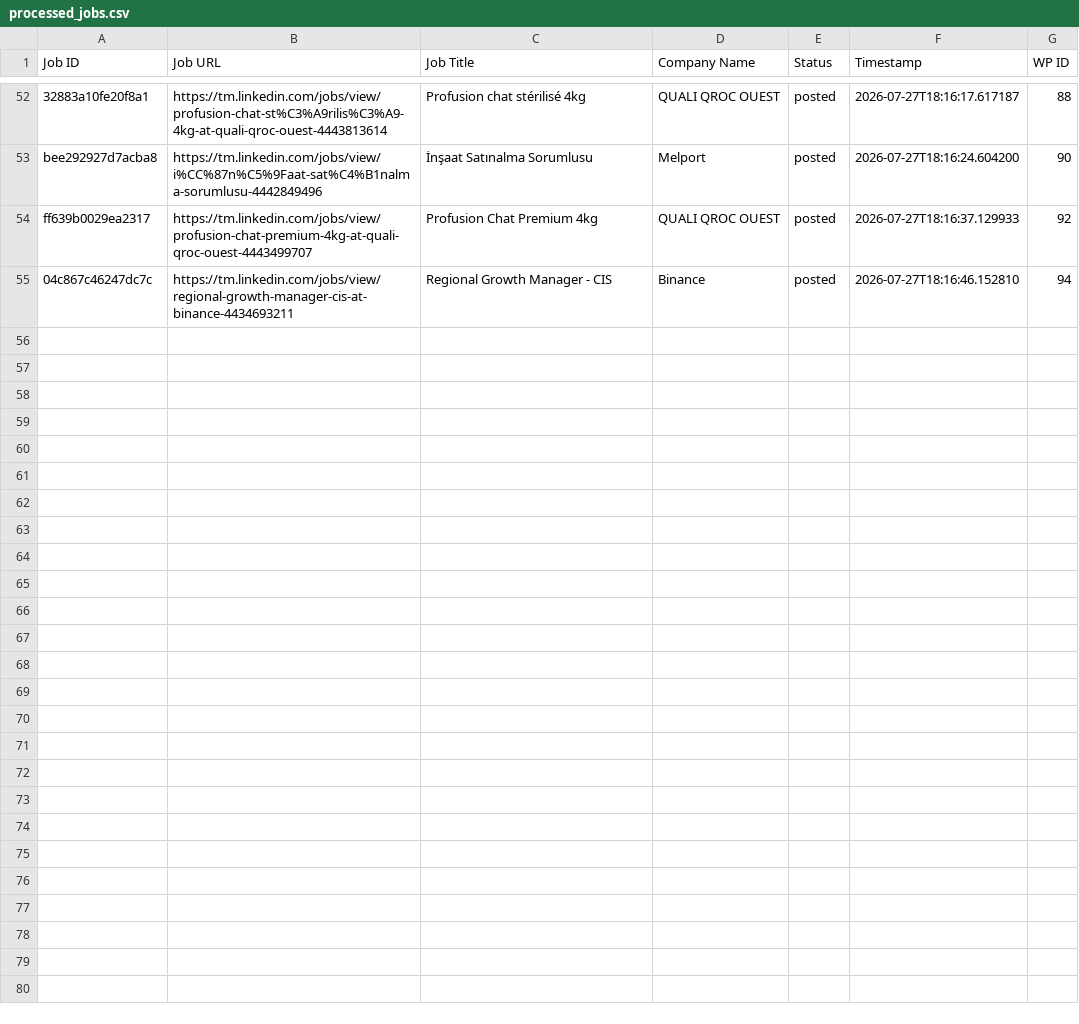
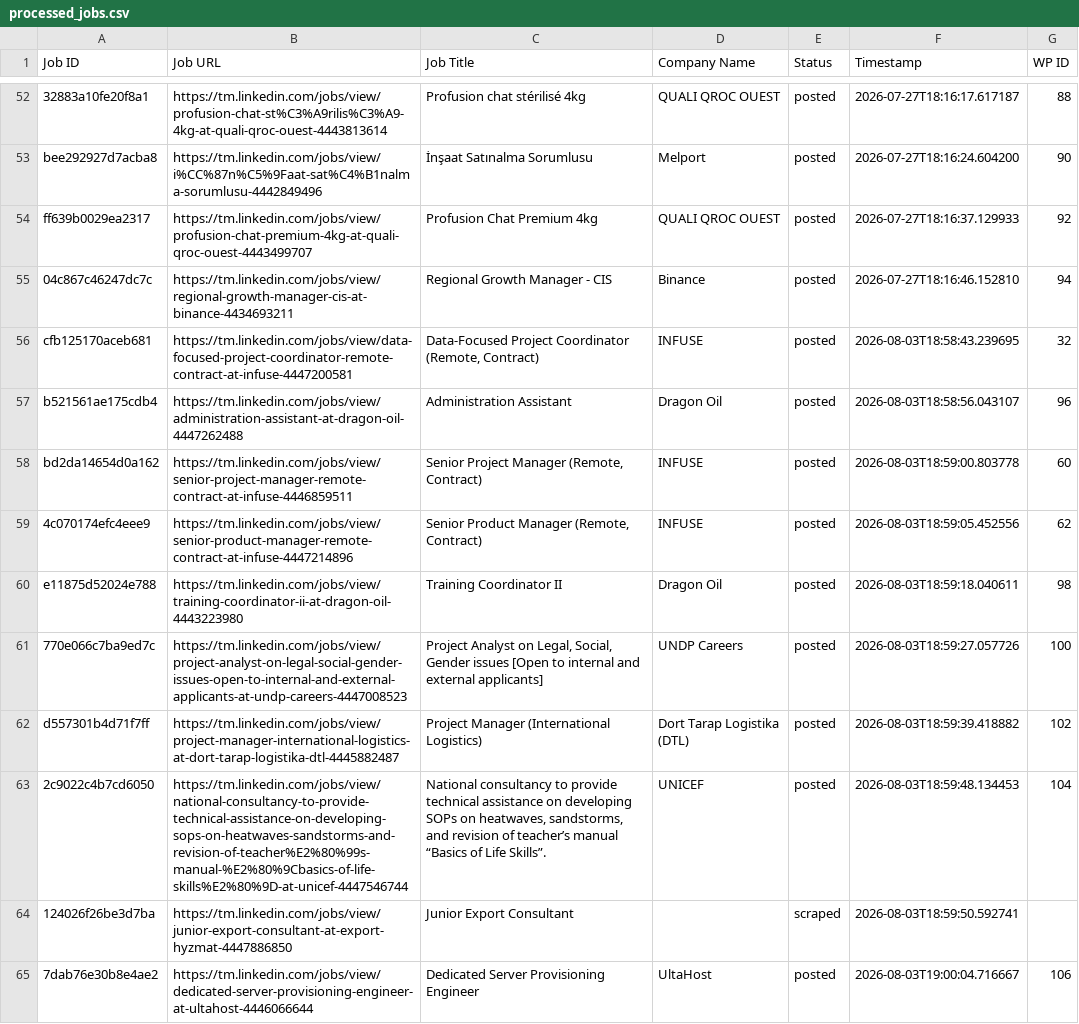
Before and after one commit to vindoky/tm, a CSV file: processed_jobs.csv, drawn as a sheet; only a part is shown, gaps mark what is left out; the diff names each change by its address in the sheet, - before the commit and + after, or states it on an @@ line.

```diff
--- a/processed_jobs.csv
+++ b/processed_jobs.csv
+row 56: cfb125170aceb681 | https://tm.linkedin.com/jobs/view/data-focused-project-coordinator-remote-contract-at-infuse-4447200581 | Data-Focused Project Coordinator (Remote, Contract) | INFUSE | posted | 2026-08-03T18:58:43.239695 | 32
+row 57: b521561ae175cdb4 | https://tm.linkedin.com/jobs/view/administration-assistant-at-dragon-oil-4447262488 | Administration Assistant | Dragon Oil | posted | 2026-08-03T18:58:56.043107 | 96
+row 58: bd2da14654d0a162 | https://tm.linkedin.com/jobs/view/senior-project-manager-remote-contract-at-infuse-4446859511 | Senior Project Manager (Remote, Contract) | INFUSE | posted | 2026-08-03T18:59:00.803778 | 60
+row 59: 4c070174efc4eee9 | https://tm.linkedin.com/jobs/view/senior-product-manager-remote-contract-at-infuse-4447214896 | Senior Product Manager (Remote, Contract) | INFUSE | posted | 2026-08-03T18:59:05.452556 | 62
+row 60: e11875d52024e788 | https://tm.linkedin.com/jobs/view/training-coordinator-ii-at-dragon-oil-4443223980 | Training Coordinator II | Dragon Oil | posted | 2026-08-03T18:59:18.040611 | 98
+row 61: 770e066c7ba9ed7c | https://tm.linkedin.com/jobs/view/project-analyst-on-legal-social-gender-issues-open-to-internal-and-external-applicants-at-undp-careers-4447008523 | Project Analyst on Legal, Social, Gender issues [Open to internal and external applicants] | UNDP Careers | posted | 2026-08-03T18:59:27.057726 | 100
+row 62: d557301b4d71f7ff | https://tm.linkedin.com/jobs/view/project-manager-international-logistics-at-dort-tarap-logistika-dtl-4445882487 | Project Manager (International Logistics) | Dort Tarap Logistika (DTL) | posted | 2026-08-03T18:59:39.418882 | 102
+row 63: 2c9022c4b7cd6050 | https://tm.linkedin.com/jobs/view/national-consultancy-to-provide-technical-assistance-on-developing-sops-on-heatwaves-sandstorms-and-revision-of-teacher%E2%80%99s-manual-%E2%80%9Cbasics-of-life-skills%E2%80%9D-at-unicef-4447546744 | National consultancy to provide technical assistance on developing SOPs on heatwaves, sandstorms, and revision of teacher’s manual “Basics of Life Skills”. | UNICEF | posted | 2026-08-03T18:59:48.134453 | 104
+row 64: 124026f26be3d7ba | https://tm.linkedin.com/jobs/view/junior-export-consultant-at-export-hyzmat-4447886850 | Junior Export Consultant |  | scraped | 2026-08-03T18:59:50.592741
+row 65: 7dab76e30b8e4ae2 | https://tm.linkedin.com/jobs/view/dedicated-server-provisioning-engineer-at-ultahost-4446066644 | Dedicated Server Provisioning Engineer | UltaHost | posted | 2026-08-03T19:00:04.716667 | 106
```
